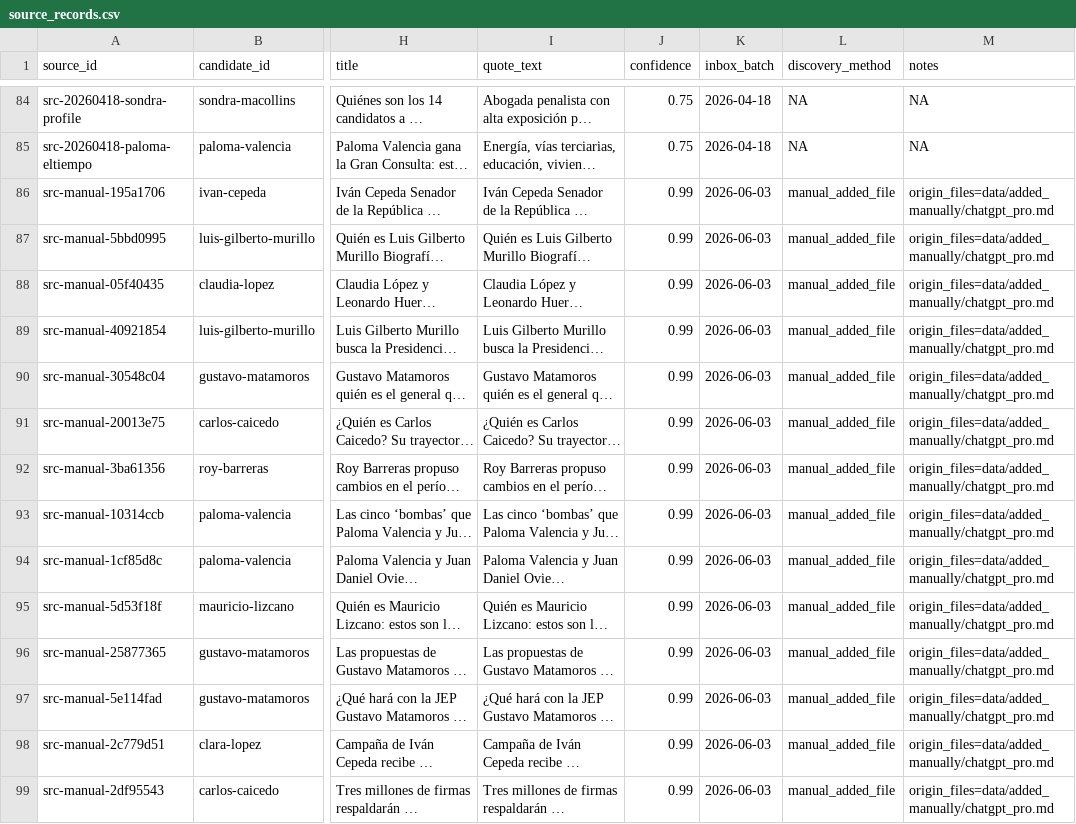
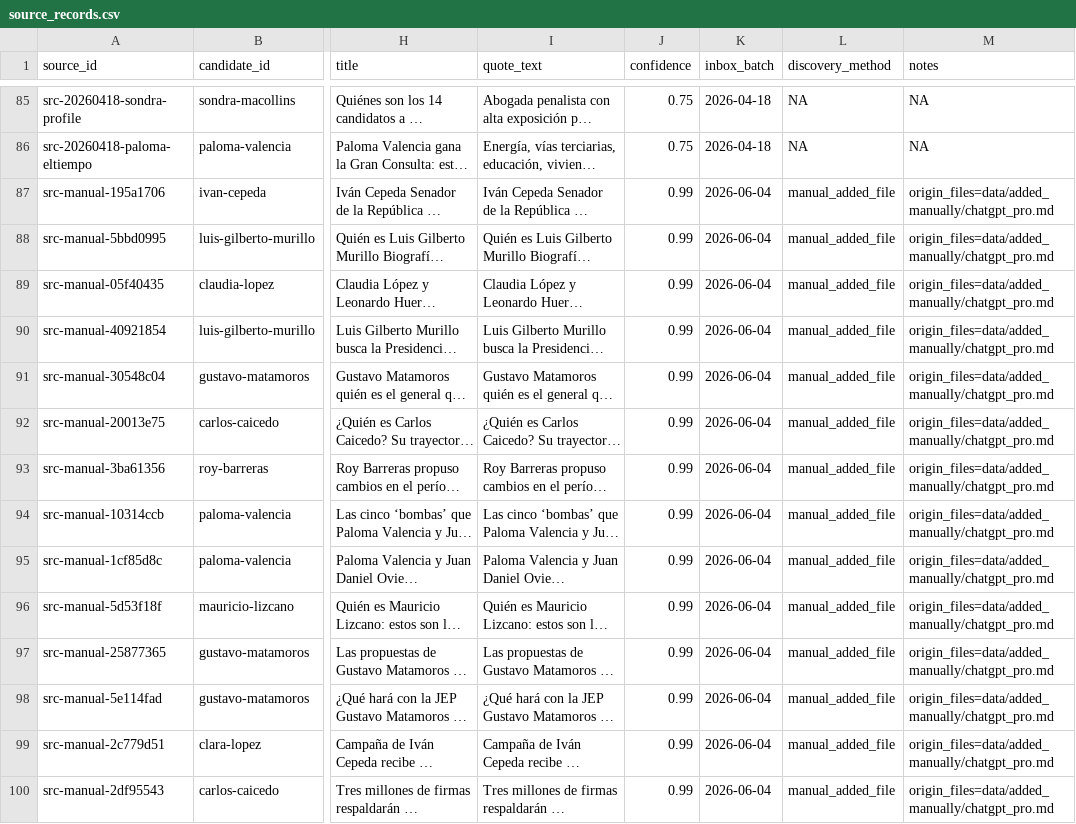
Before and after one commit to randrescastaneda/candidatos_presidenciales_colombia_2026, a CSV file: data/processed/source_records.csv, drawn as a sheet; only a part is shown, gaps mark what is left out; long unchanged cells end in …; addresses are those after the commit; the diff covers the shown part only; the diff names each change by its address in the sheet, - before the commit and + after, or states it on an @@ line.

```diff
--- a/data/processed/source_records.csv
+++ b/data/processed/source_records.csv
-K87:K100 (inbox_batch): 2026-06-03
+K87:K100 (inbox_batch): 2026-06-04
```
Also changed, not shown: 2 added rows and 17 edited cells elsewhere in this file, data/processed/claim_records.csv, data/processed/manual_source_library.csv, 49 other files.
